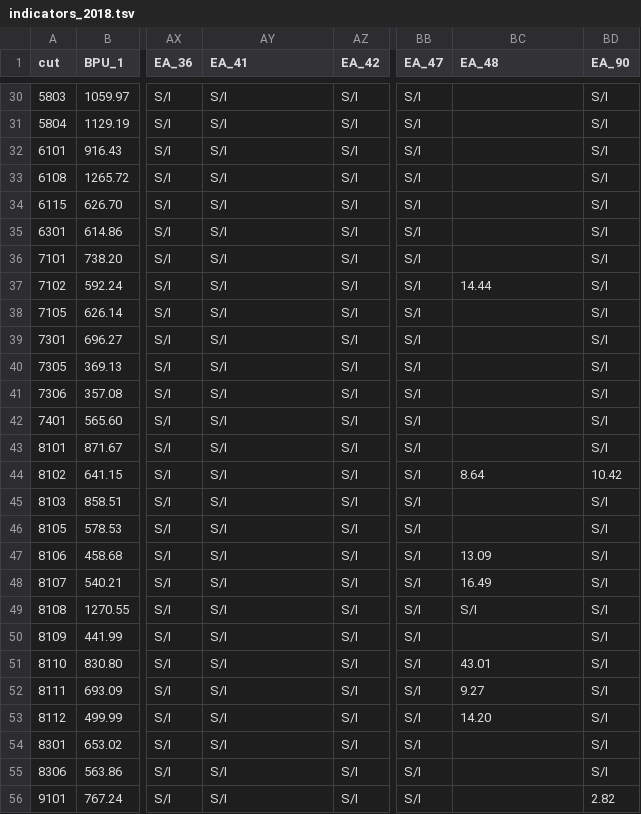
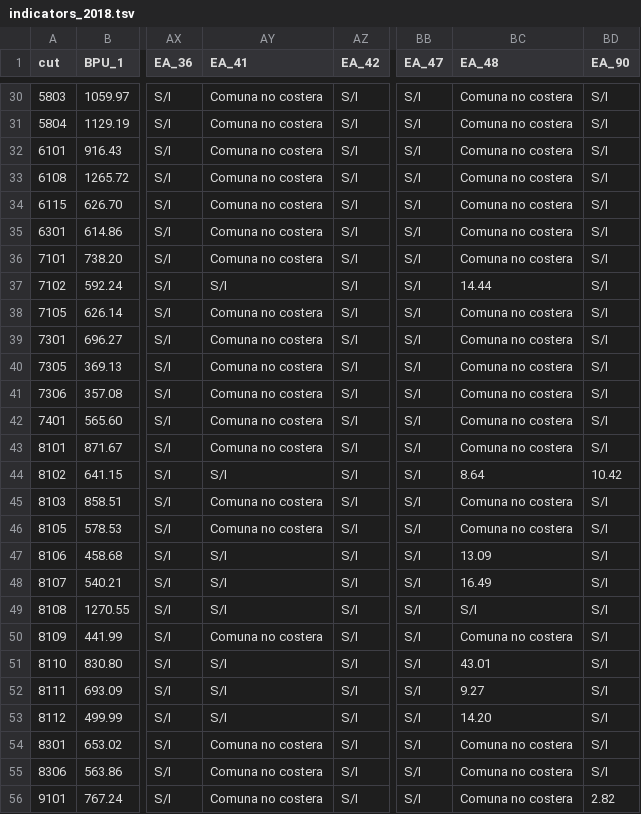
Before and after one commit to MR-0/siedu, a TSV file: public/data/indicators_2018.tsv, drawn as a sheet; only a part is shown, gaps mark what is left out; the diff covers the shown part only; the diff names each change by its address in the sheet, - before the commit and + after, or states it on an @@ line.

```diff
--- a/public/data/indicators_2018.tsv
+++ b/public/data/indicators_2018.tsv
-AY30:AY36 (EA_41): S/I
+AY30:AY36 (EA_41): Comuna no costera
-BC30:BC36 (EA_48): (empty)
+BC30:BC36 (EA_48): Comuna no costera
-AY38:AY43 (EA_41): S/I
+AY38:AY43 (EA_41): Comuna no costera
-BC38:BC43 (EA_48): (empty)
+BC38:BC43 (EA_48): Comuna no costera
-AY45:AY46 (EA_41): S/I
+AY45:AY46 (EA_41): Comuna no costera
-BC45:BC46 (EA_48): (empty)
+BC45:BC46 (EA_48): Comuna no costera
-AY50 (EA_41): S/I
+AY50 (EA_41): Comuna no costera
-BC50 (EA_48): (empty)
+BC50 (EA_48): Comuna no costera
-AY54:AY56 (EA_41): S/I
+AY54:AY56 (EA_41): Comuna no costera
-BC54:BC56 (EA_48): (empty)
+BC54:BC56 (EA_48): Comuna no costera
```
Also changed, not shown: 146 edited cells elsewhere in this file, public/data/indicators_2019.tsv.
